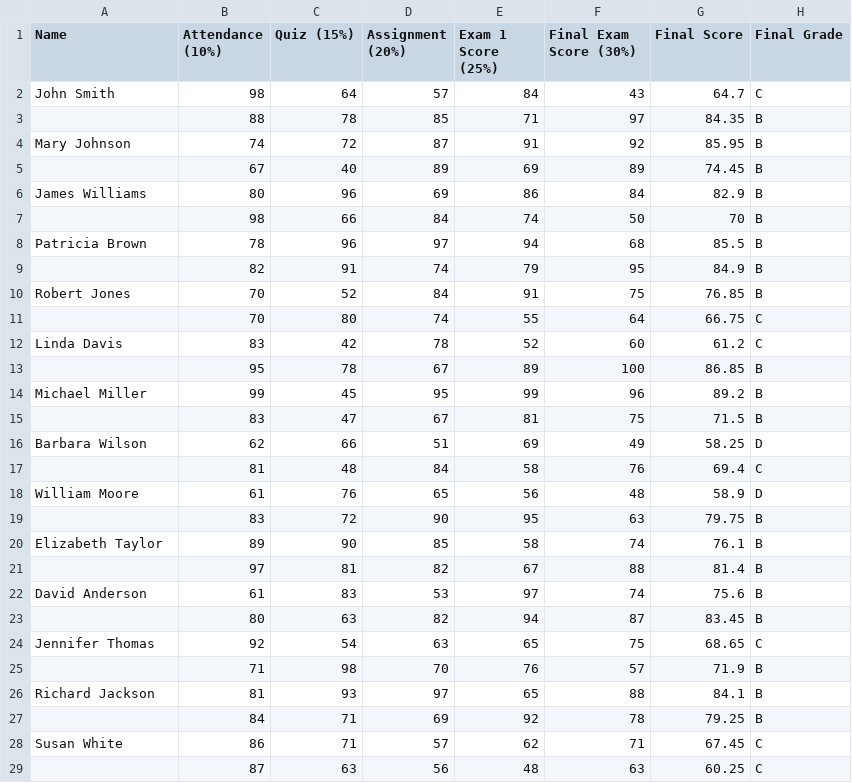
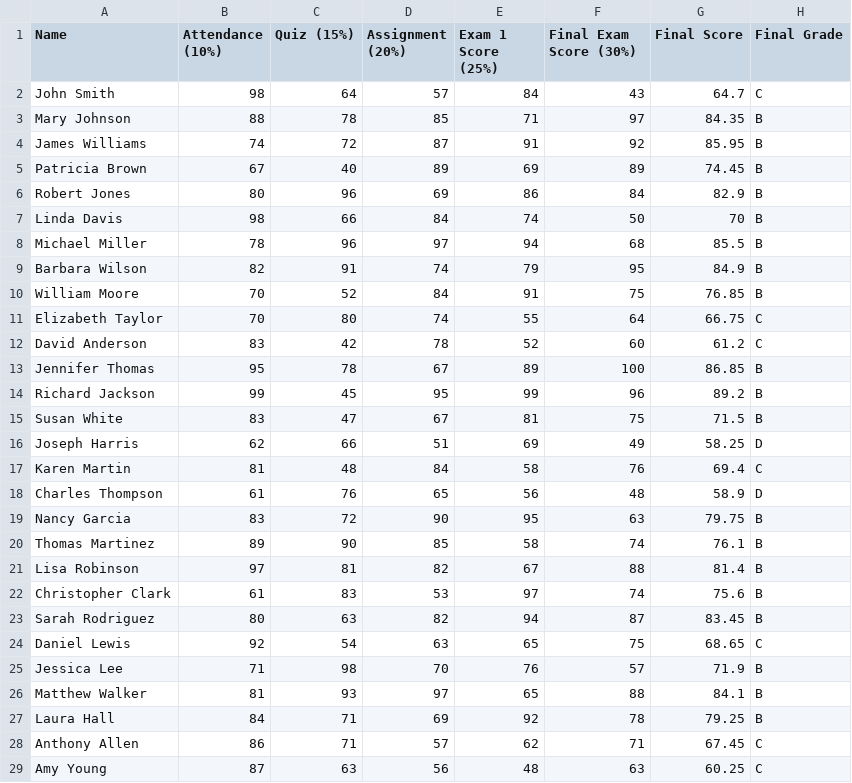
Before and after one commit to emrobee/Workshop-data, a CSV file: Students_records.csv, drawn as a sheet; only a part is shown; the diff covers the shown part only.

Commit message:
Add files via upload

```diff
--- a/Students_records.csv
+++ b/Students_records.csv
@@ -2,28 +2,28 @@ Name,Attendance (10%),Quiz (15%),Assignment (20%),Exam 1 Score (25%),Final Exam
 John Smith,98,64,57,84,43,64.7,C
-,88,78,85,71,97,84.35,B
-Mary Johnson,74,72,87,91,92,85.95,B
-,67,40,89,69,89,74.45,B
-James Williams,80,96,69,86,84,82.9,B
-,98,66,84,74,50,70,B
-Patricia Brown,78,96,97,94,68,85.5,B
-,82,91,74,79,95,84.9,B
-Robert Jones,70,52,84,91,75,76.85,B
-,70,80,74,55,64,66.75,C
-Linda Davis,83,42,78,52,60,61.2,C
-,95,78,67,89,100,86.85,B
-Michael Miller,99,45,95,99,96,89.2,B
-,83,47,67,81,75,71.5,B
-Barbara Wilson,62,66,51,69,49,58.25,D
-,81,48,84,58,76,69.4,C
-William Moore,61,76,65,56,48,58.9,D
-,83,72,90,95,63,79.75,B
-Elizabeth Taylor,89,90,85,58,74,76.1,B
-,97,81,82,67,88,81.4,B
-David Anderson,61,83,53,97,74,75.6,B
-,80,63,82,94,87,83.45,B
-Jennifer Thomas,92,54,63,65,75,68.65,C
-,71,98,70,76,57,71.9,B
-Richard Jackson,81,93,97,65,88,84.1,B
-,84,71,69,92,78,79.25,B
-Susan White,86,71,57,62,71,67.45,C
-,87,63,56,48,63,60.25,C
+Mary Johnson,88,78,85,71,97,84.35,B
+James Williams,74,72,87,91,92,85.95,B
+Patricia Brown,67,40,89,69,89,74.45,B
+Robert Jones,80,96,69,86,84,82.9,B
+Linda Davis,98,66,84,74,50,70,B
+Michael Miller,78,96,97,94,68,85.5,B
+Barbara Wilson,82,91,74,79,95,84.9,B
+William Moore,70,52,84,91,75,76.85,B
+Elizabeth Taylor,70,80,74,55,64,66.75,C
+David Anderson,83,42,78,52,60,61.2,C
+Jennifer Thomas,95,78,67,89,100,86.85,B
+Richard Jackson,99,45,95,99,96,89.2,B
+Susan White,83,47,67,81,75,71.5,B
+Joseph Harris,62,66,51,69,49,58.25,D
+Karen Martin,81,48,84,58,76,69.4,C
+Charles Thompson,61,76,65,56,48,58.9,D
+Nancy Garcia,83,72,90,95,63,79.75,B
+Thomas Martinez,89,90,85,58,74,76.1,B
+Lisa Robinson,97,81,82,67,88,81.4,B
+Christopher Clark,61,83,53,97,74,75.6,B
+Sarah Rodriguez,80,63,82,94,87,83.45,B
+Daniel Lewis,92,54,63,65,75,68.65,C
+Jessica Lee,71,98,70,76,57,71.9,B
+Matthew Walker,81,93,97,65,88,84.1,B
+Laura Hall,84,71,69,92,78,79.25,B
+Anthony Allen,86,71,57,62,71,67.45,C
+Amy Young,87,63,56,48,63,60.25,C
```
Also changed, not shown: 122 edited cells elsewhere in this file.
